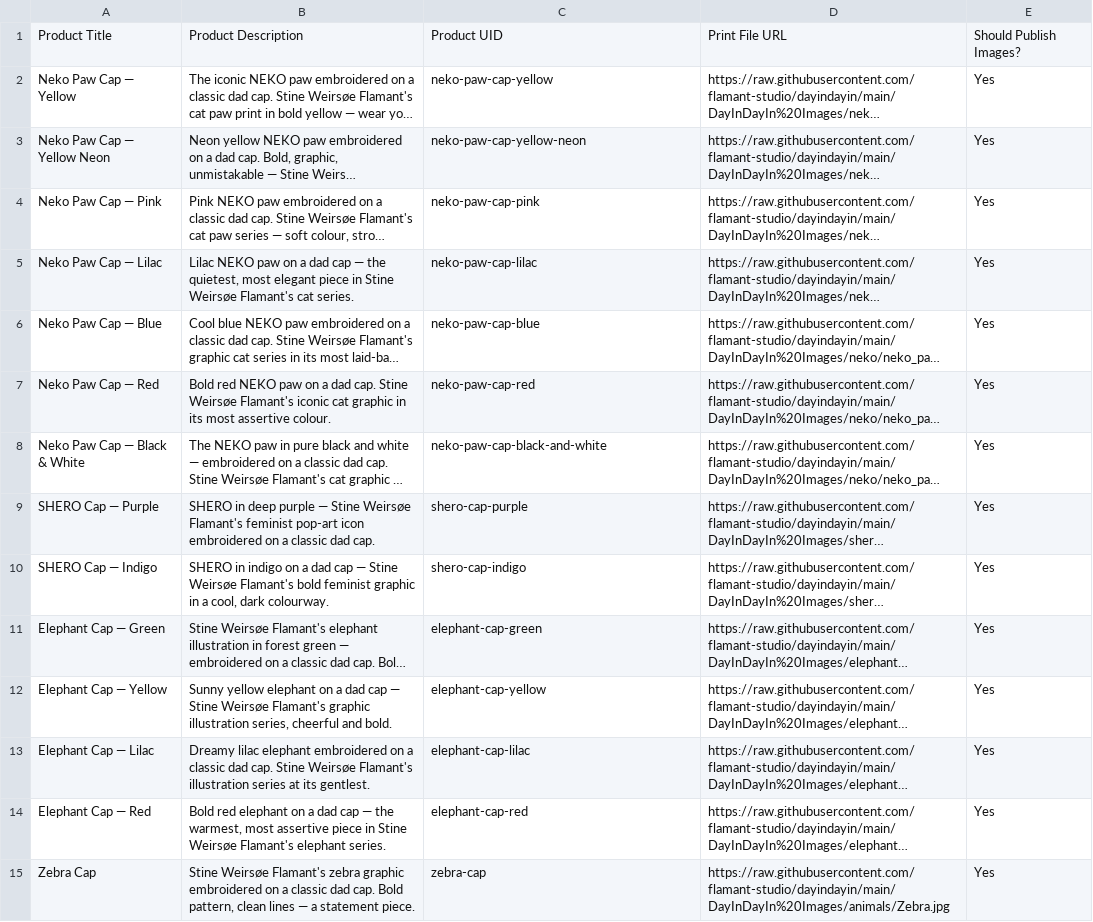
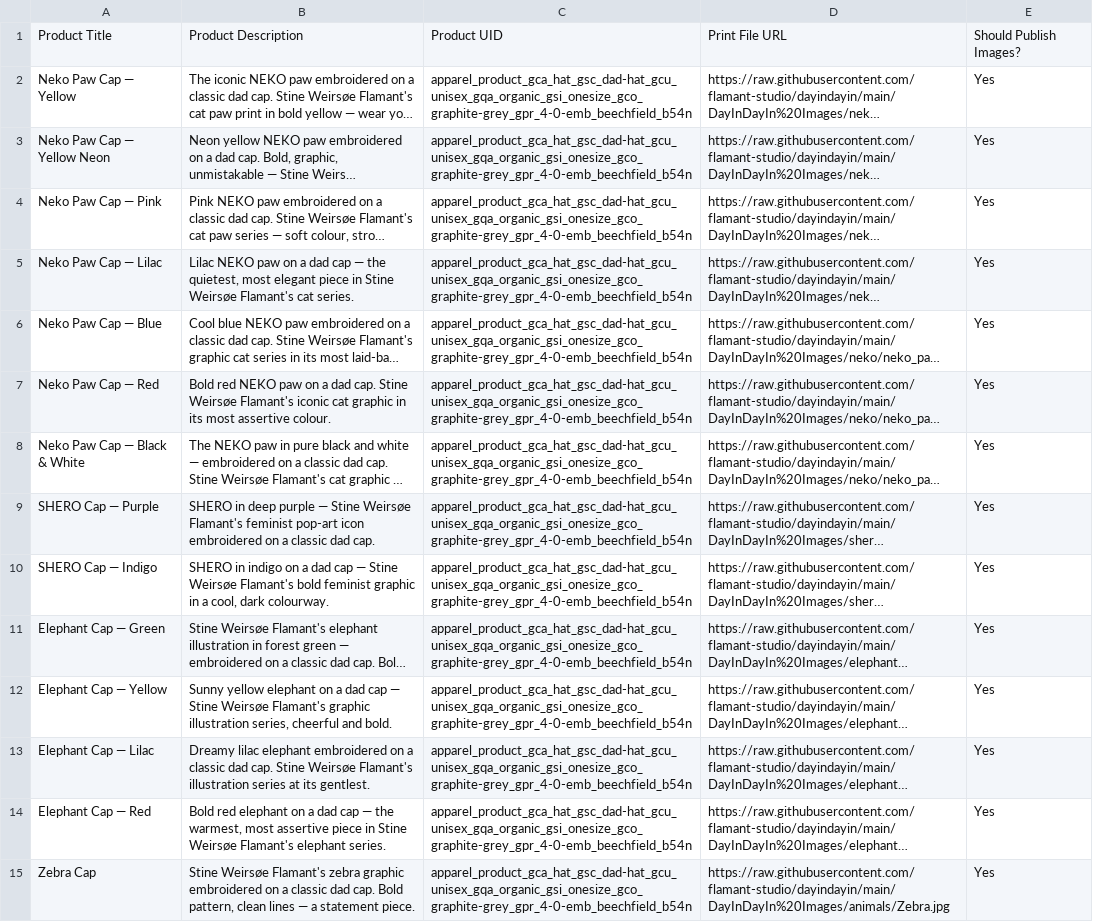
Before and after one commit to flamant-studio/dayindayin, a CSV file: DayInDayIn Images/gelato_dadcap_export.csv, drawn as a sheet; long unchanged cells end in …; the diff names each change by its address in the sheet, - before the commit and + after, or states it on an @@ line.

```diff
--- a/DayInDayIn Images/gelato_dadcap_export.csv
+++ b/DayInDayIn Images/gelato_dadcap_export.csv
-C2: neko-paw-cap-yellow
+C2: apparel_product_gca_hat_gsc_dad-hat_gcu_unisex_gqa_organic_gsi_onesize_gco_graphite-grey_gpr_4-0-emb_beechfield_b54n
-C3: neko-paw-cap-yellow-neon
+C3: apparel_product_gca_hat_gsc_dad-hat_gcu_unisex_gqa_organic_gsi_onesize_gco_graphite-grey_gpr_4-0-emb_beechfield_b54n
-C4: neko-paw-cap-pink
+C4: apparel_product_gca_hat_gsc_dad-hat_gcu_unisex_gqa_organic_gsi_onesize_gco_graphite-grey_gpr_4-0-emb_beechfield_b54n
-C5: neko-paw-cap-lilac
+C5: apparel_product_gca_hat_gsc_dad-hat_gcu_unisex_gqa_organic_gsi_onesize_gco_graphite-grey_gpr_4-0-emb_beechfield_b54n
-C6: neko-paw-cap-blue
+C6: apparel_product_gca_hat_gsc_dad-hat_gcu_unisex_gqa_organic_gsi_onesize_gco_graphite-grey_gpr_4-0-emb_beechfield_b54n
-C7: neko-paw-cap-red
+C7: apparel_product_gca_hat_gsc_dad-hat_gcu_unisex_gqa_organic_gsi_onesize_gco_graphite-grey_gpr_4-0-emb_beechfield_b54n
-C8: neko-paw-cap-black-and-white
+C8: apparel_product_gca_hat_gsc_dad-hat_gcu_unisex_gqa_organic_gsi_onesize_gco_graphite-grey_gpr_4-0-emb_beechfield_b54n
-C9: shero-cap-purple
+C9: apparel_product_gca_hat_gsc_dad-hat_gcu_unisex_gqa_organic_gsi_onesize_gco_graphite-grey_gpr_4-0-emb_beechfield_b54n
-C10: shero-cap-indigo
+C10: apparel_product_gca_hat_gsc_dad-hat_gcu_unisex_gqa_organic_gsi_onesize_gco_graphite-grey_gpr_4-0-emb_beechfield_b54n
-C11: elephant-cap-green
+C11: apparel_product_gca_hat_gsc_dad-hat_gcu_unisex_gqa_organic_gsi_onesize_gco_graphite-grey_gpr_4-0-emb_beechfield_b54n
-C12: elephant-cap-yellow
+C12: apparel_product_gca_hat_gsc_dad-hat_gcu_unisex_gqa_organic_gsi_onesize_gco_graphite-grey_gpr_4-0-emb_beechfield_b54n
-C13: elephant-cap-lilac
+C13: apparel_product_gca_hat_gsc_dad-hat_gcu_unisex_gqa_organic_gsi_onesize_gco_graphite-grey_gpr_4-0-emb_beechfield_b54n
-C14: elephant-cap-red
+C14: apparel_product_gca_hat_gsc_dad-hat_gcu_unisex_gqa_organic_gsi_onesize_gco_graphite-grey_gpr_4-0-emb_beechfield_b54n
-C15: zebra-cap
+C15: apparel_product_gca_hat_gsc_dad-hat_gcu_unisex_gqa_organic_gsi_onesize_gco_graphite-grey_gpr_4-0-emb_beechfield_b54n
```
